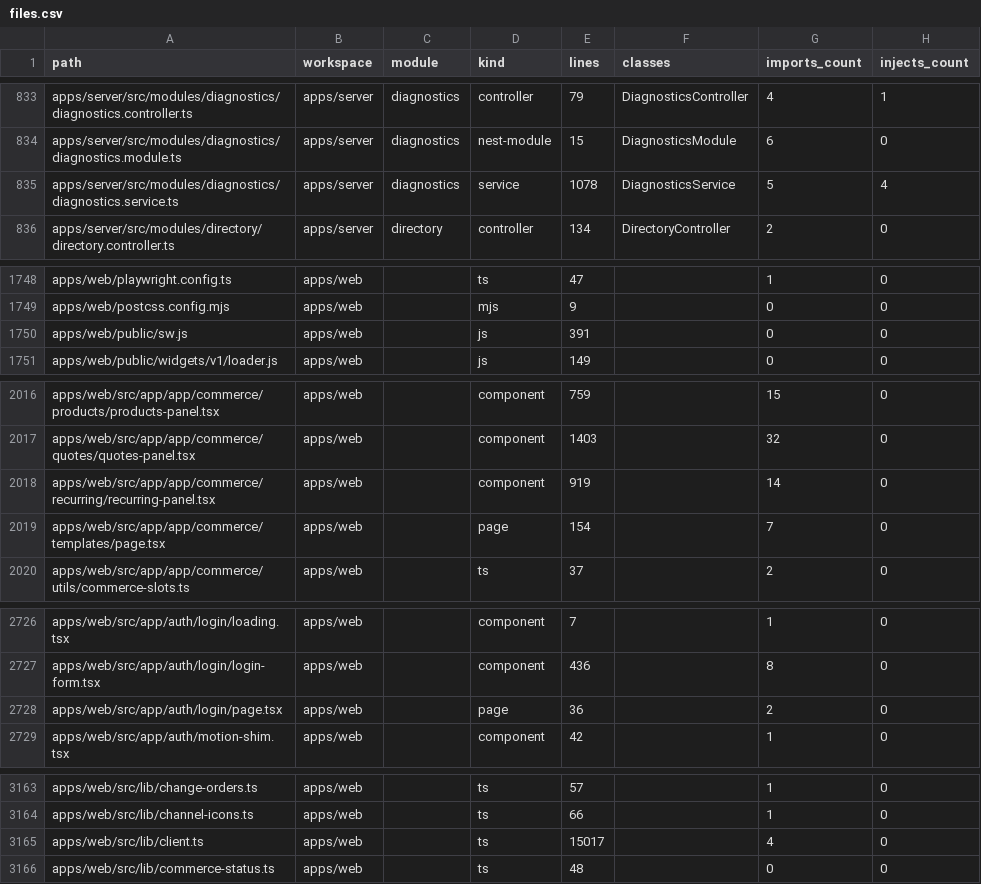
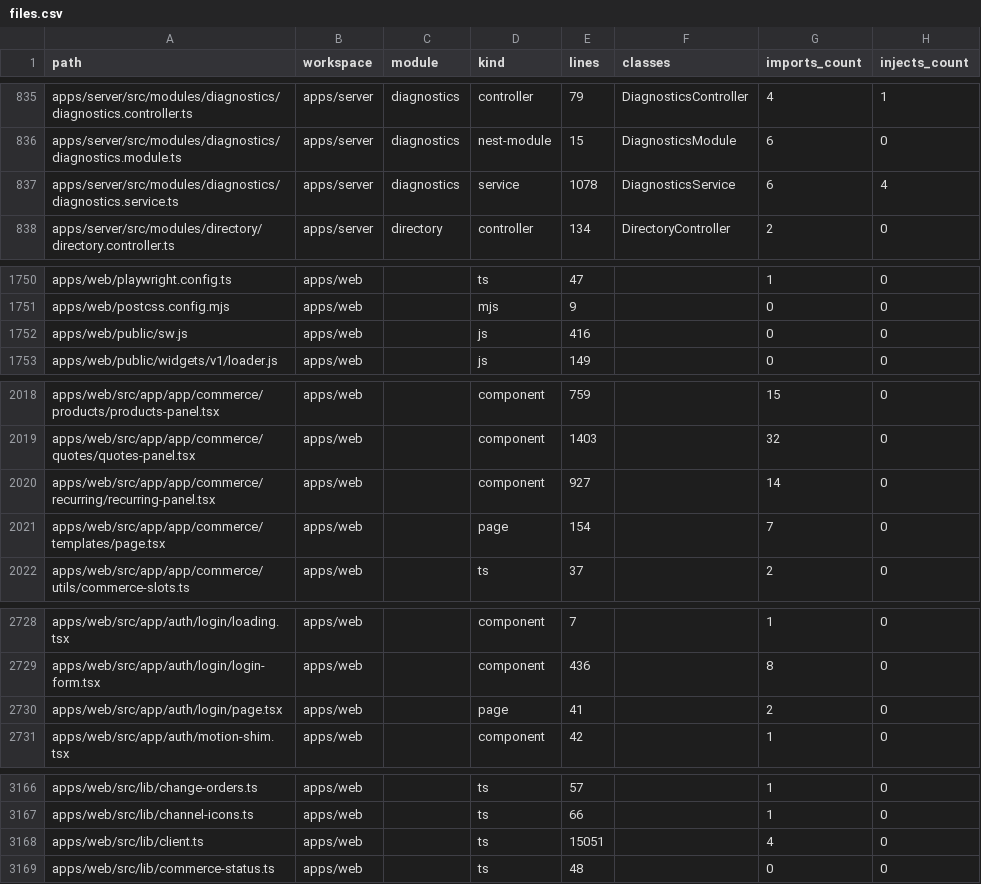
Before and after one commit to SaCH-PRO/KEYFLOWOS, a CSV file: docs/system-map/data/files.csv, drawn as a sheet; only a part is shown, gaps mark what is left out; addresses are those after the commit; the diff covers the shown part only; the diff names each change by its address in the sheet, - before the commit and + after, or states it on an @@ line.

```diff
--- a/docs/system-map/data/files.csv
+++ b/docs/system-map/data/files.csv
-G837 (imports_count): 5
+G837 (imports_count): 6
-E1752 (lines): 391
+E1752 (lines): 416
-E2020 (lines): 919
+E2020 (lines): 927
-E2730 (lines): 36
+E2730 (lines): 41
-E3168 (lines): 15017
+E3168 (lines): 15051
```
Also changed, not shown: 3 added rows and 16 edited cells elsewhere in this file, docs/system-map/data/modules.csv, docs/system-map/data/routes.csv, 5 other files.
